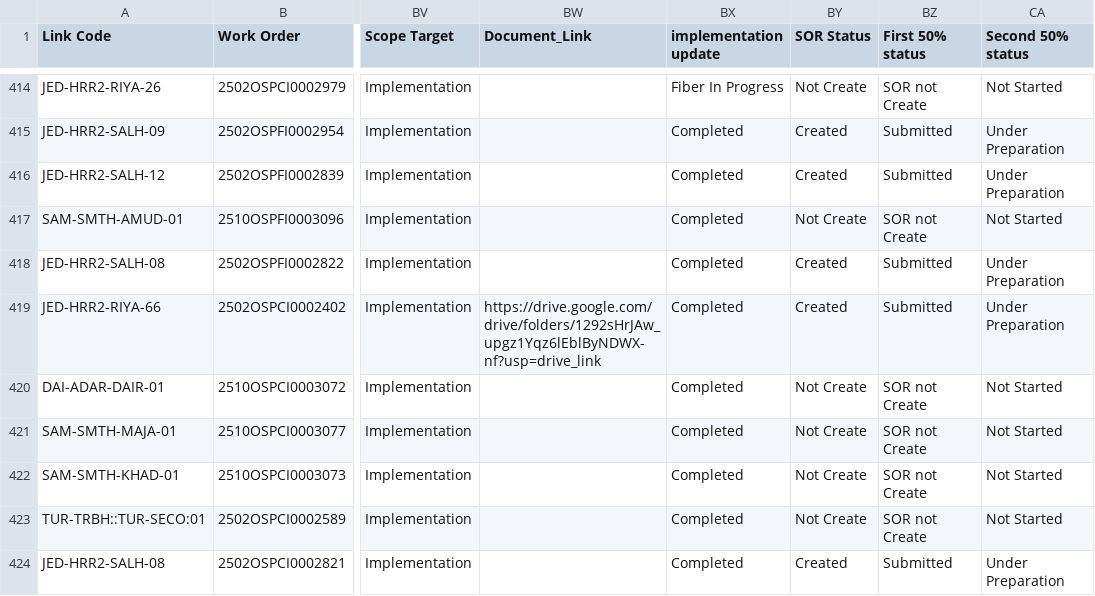
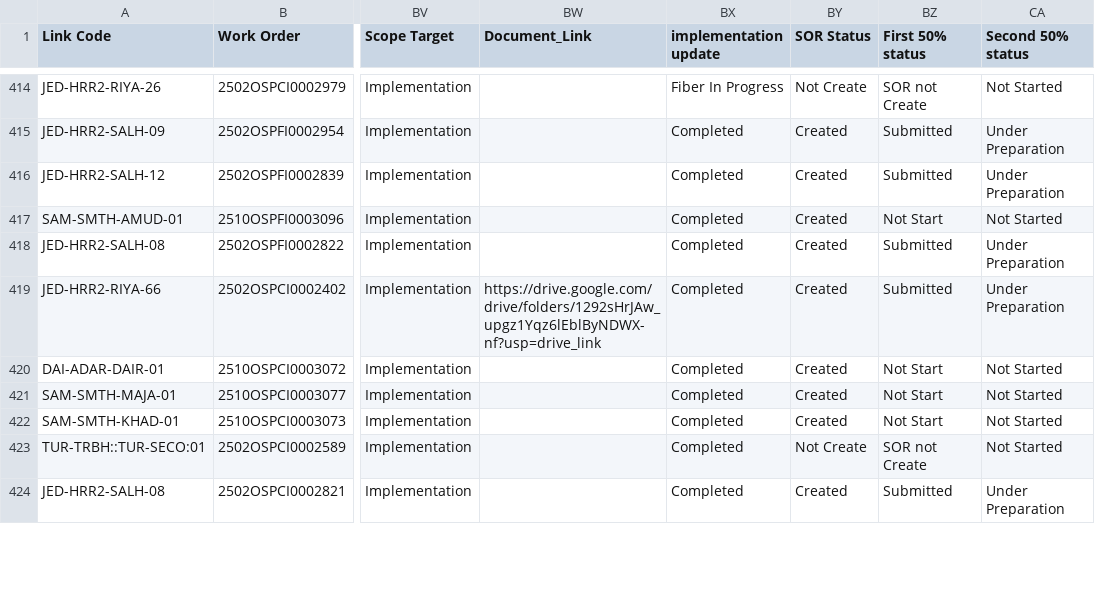
Before and after one commit to ahmedfekry-hub/Dawiyat-PMO-Executive-Portal-V2, a CSV file: data/u_osp_work_order.csv, drawn as a sheet; only a part is shown, gaps mark what is left out; the diff covers the shown part only; the diff names each change by its address in the sheet, - before the commit and + after, or states it on an @@ line.

Commit message:
Add files via upload

```diff
--- a/data/u_osp_work_order.csv
+++ b/data/u_osp_work_order.csv
-BY417 (SOR Status): Not Create
+BY417 (SOR Status): Created
-BZ417 (First 50% status): SOR not Create
+BZ417 (First 50% status): Not Start
-BY420:BY422 (SOR Status): Not Create
+BY420:BY422 (SOR Status): Created
-BZ420:BZ422 (First 50% status): SOR not Create
+BZ420:BZ422 (First 50% status): Not Start
```
Also changed, not shown: 54 edited cells elsewhere in this file.
